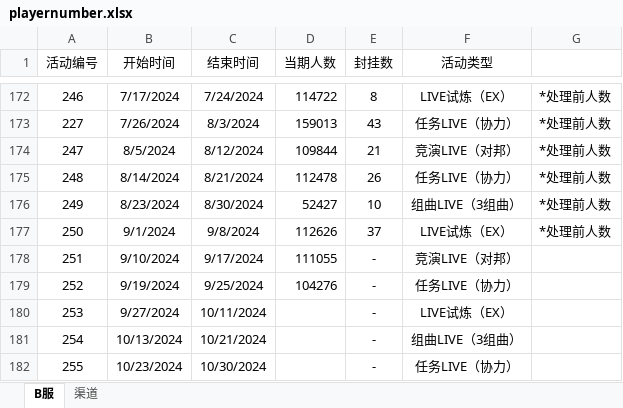
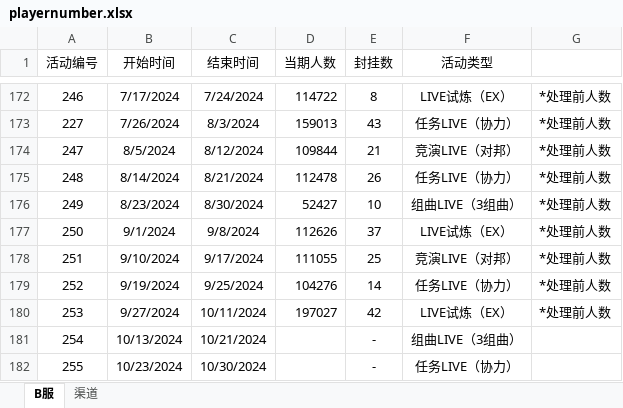
Before and after one commit to Yamamoto-2/tsugu-bangdream-bot, an Excel workbook: backend/config/playernumber.xlsx, sheet B服, drawn as a sheet; only a part is shown, gaps mark what is left out; values as stored, in another font and other column widths than the file's, no borders; the diff names each change by its address in the sheet, - before the commit and + after, or states it on an @@ line.

Commit message:
数据更新（253）

```diff
--- a/backend/config/playernumber.xlsx (sheet B服)
+++ b/backend/config/playernumber.xlsx (sheet B服)
-E178 (封挂数): -
+E178 (封挂数): 25
-G178:G180: (empty)
+G178:G180: *处理前人数
-E179 (封挂数): -
+E179 (封挂数): 14
-D180 (当期人数): (empty)
+D180 (当期人数): 197027
-E180 (封挂数): -
+E180 (封挂数): 42
```
Also changed, not shown: sheet 渠道.
